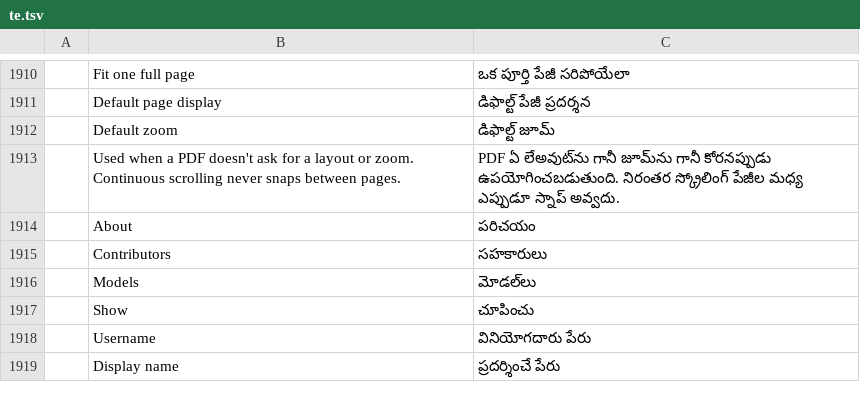
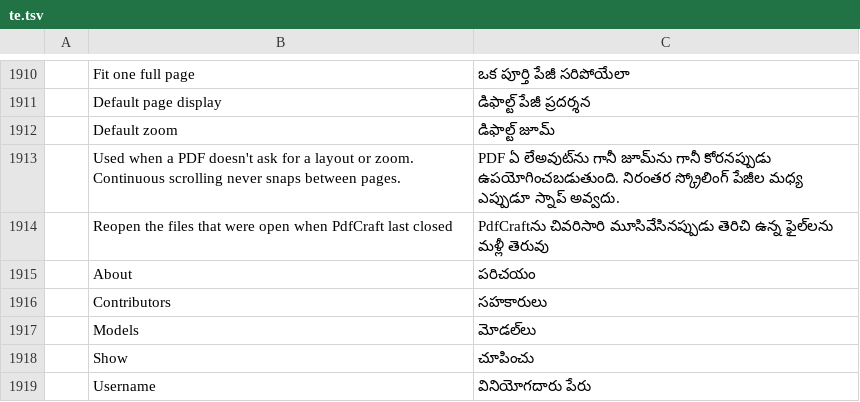
Before and after one commit to treeforjs/pdfcraft, a TSV file: crates/ui-egui/src/i18n/te.tsv, drawn as a sheet; only a part is shown, gaps mark what is left out; the shorter side is filled out with more unchanged rows; the diff names each change by its address in the sheet, - before the commit and + after, or states it on an @@ line.

Commit message:
Issue #442: reopen the files that were open when PdfCraft last closed (#462)

```diff
--- a/crates/ui-egui/src/i18n/te.tsv
+++ b/crates/ui-egui/src/i18n/te.tsv
+row 1914:  | Reopen the files that were open when PdfCraft last closed | PdfCraftను చివరిసారి మూసివేసినప్పుడు తెరిచి ఉన్న ఫైల్‌లను మళ్లీ తెరువు
```
Also changed, not shown: crates/ui-egui/src/i18n/cs.tsv, crates/ui-egui/src/i18n/es.tsv, 14 other files.
